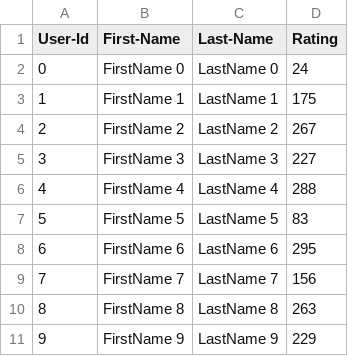
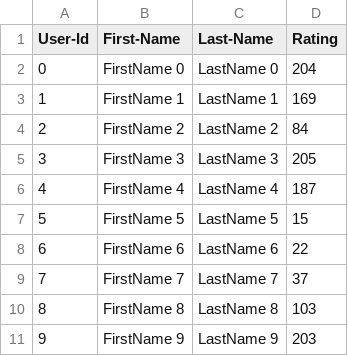
Before and after one commit to prabhuSgit/Data-Analyser-using-Java, a CSV file: Lab_8_skeleton/UserCatalogue.csv, drawn as a sheet.

```diff
--- a/Lab_8_skeleton/UserCatalogue.csv
+++ b/Lab_8_skeleton/UserCatalogue.csv
@@ -1,11 +1,11 @@
 User-Id,First-Name,Last-Name,Rating
-0,FirstName 0,LastName 0,24
-1,FirstName 1,LastName 1,175
-2,FirstName 2,LastName 2,267
-3,FirstName 3,LastName 3,227
-4,FirstName 4,LastName 4,288
-5,FirstName 5,LastName 5,83
-6,FirstName 6,LastName 6,295
-7,FirstName 7,LastName 7,156
-8,FirstName 8,LastName 8,263
-9,FirstName 9,LastName 9,229
+0,FirstName 0,LastName 0,204
+1,FirstName 1,LastName 1,169
+2,FirstName 2,LastName 2,84
+3,FirstName 3,LastName 3,205
+4,FirstName 4,LastName 4,187
+5,FirstName 5,LastName 5,15
+6,FirstName 6,LastName 6,22
+7,FirstName 7,LastName 7,37
+8,FirstName 8,LastName 8,103
+9,FirstName 9,LastName 9,203
```
Also changed, not shown: Lab_8_skeleton/CommentData.csv, 3 other files.
